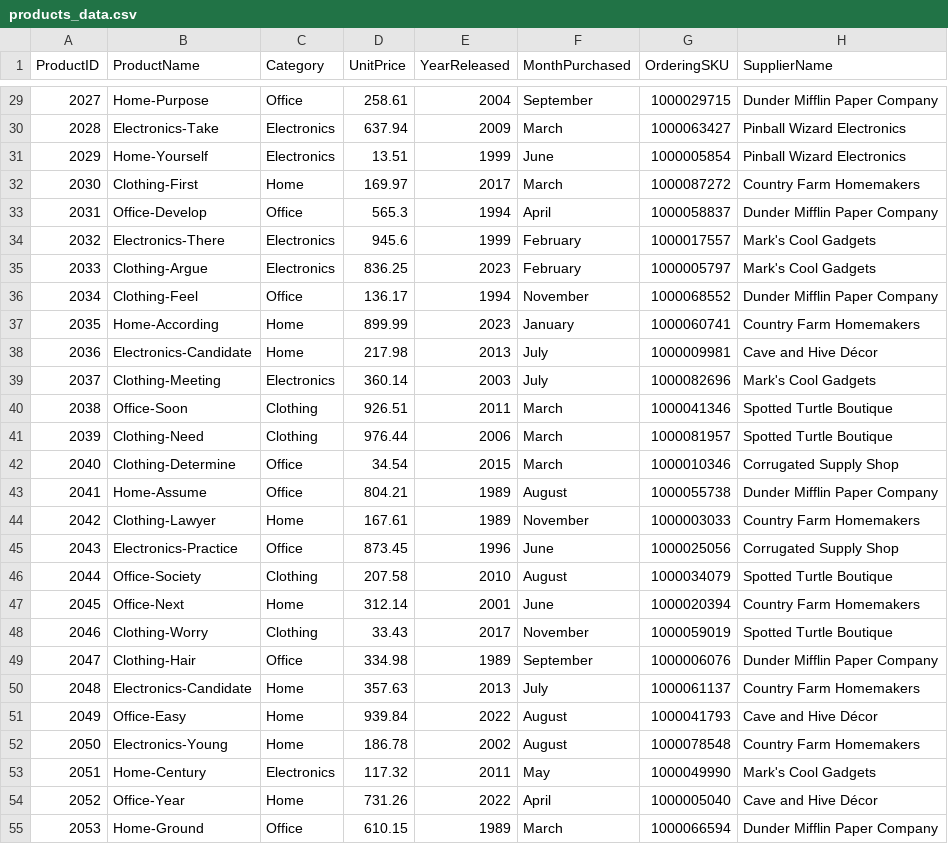
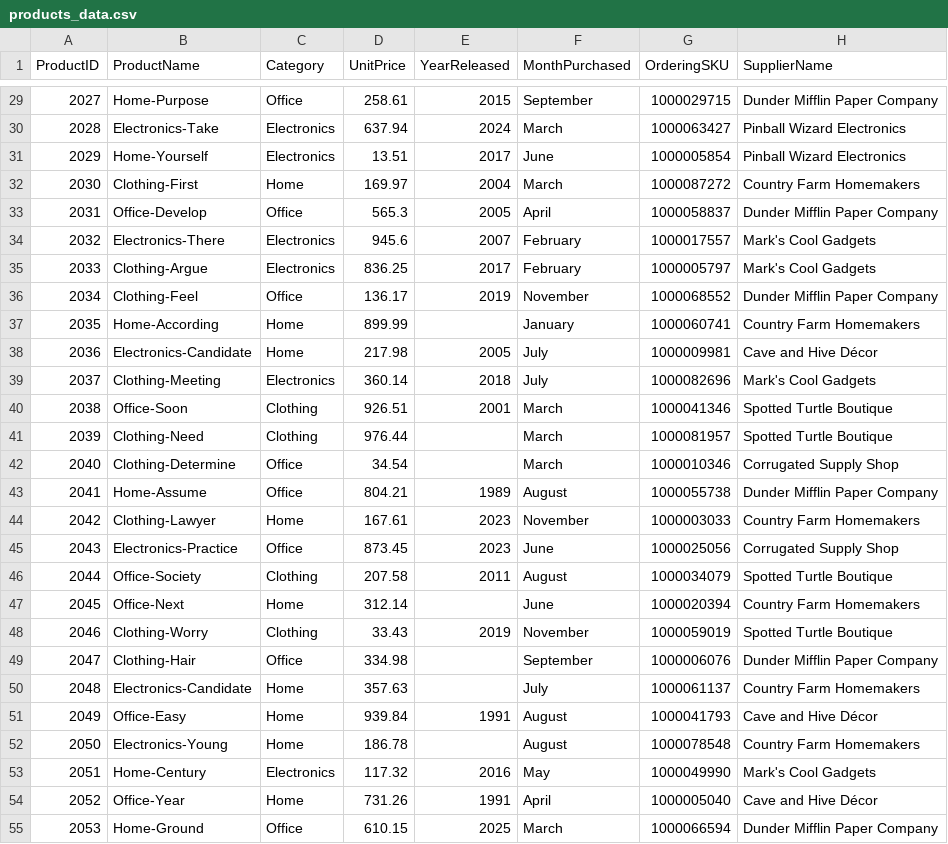
Before and after one commit to karlidean/smart-store-karlidean, a CSV file: data/raw/products_data.csv, drawn as a sheet; only a part is shown, gaps mark what is left out; the diff covers the shown part only.

```diff
--- a/data/raw/products_data.csv
+++ b/data/raw/products_data.csv
@@ -29,27 +29,27 @@ ProductID,ProductName,Category,UnitPrice,YearReleased,MonthPurchased,OrderingSKU
-2027,Home-Purpose,Office,258.61,2004,September,1000029715,Dunder Mifflin Paper Company
-2028,Electronics-Take,Electronics,637.94,2009,March,1000063427,Pinball Wizard Electronics
-2029,Home-Yourself,Electronics,13.51,1999,June,1000005854,Pinball Wizard Electronics
-2030,Clothing-First,Home,169.97,2017,March,1000087272,Country Farm Homemakers
-2031,Office-Develop,Office,565.3,1994,April,1000058837,Dunder Mifflin Paper Company
-2032,Electronics-There,Electronics,945.6,1999,February,1000017557,Mark's Cool Gadgets
-2033,Clothing-Argue,Electronics,836.25,2023,February,1000005797,Mark's Cool Gadgets
-2034,Clothing-Feel,Office,136.17,1994,November,1000068552,Dunder Mifflin Paper Company
-2035,Home-According,Home,899.99,2023,January,1000060741,Country Farm Homemakers
-2036,Electronics-Candidate,Home,217.98,2013,July,1000009981,Cave and Hive Décor
-2037,Clothing-Meeting,Electronics,360.14,2003,July,1000082696,Mark's Cool Gadgets
-2038,Office-Soon,Clothing,926.51,2011,March,1000041346,Spotted Turtle Boutique
-2039,Clothing-Need,Clothing,976.44,2006,March,1000081957,Spotted Turtle Boutique
-2040,Clothing-Determine,Office,34.54,2015,March,1000010346,Corrugated Supply Shop
+2027,Home-Purpose,Office,258.61,2015,September,1000029715,Dunder Mifflin Paper Company
+2028,Electronics-Take,Electronics,637.94,2024,March,1000063427,Pinball Wizard Electronics
+2029,Home-Yourself,Electronics,13.51,2017,June,1000005854,Pinball Wizard Electronics
+2030,Clothing-First,Home,169.97,2004,March,1000087272,Country Farm Homemakers
+2031,Office-Develop,Office,565.3,2005,April,1000058837,Dunder Mifflin Paper Company
+2032,Electronics-There,Electronics,945.6,2007,February,1000017557,Mark's Cool Gadgets
+2033,Clothing-Argue,Electronics,836.25,2017,February,1000005797,Mark's Cool Gadgets
+2034,Clothing-Feel,Office,136.17,2019,November,1000068552,Dunder Mifflin Paper Company
+2035,Home-According,Home,899.99,,January,1000060741,Country Farm Homemakers
+2036,Electronics-Candidate,Home,217.98,2005,July,1000009981,Cave and Hive Décor
+2037,Clothing-Meeting,Electronics,360.14,2018,July,1000082696,Mark's Cool Gadgets
+2038,Office-Soon,Clothing,926.51,2001,March,1000041346,Spotted Turtle Boutique
+2039,Clothing-Need,Clothing,976.44,,March,1000081957,Spotted Turtle Boutique
+2040,Clothing-Determine,Office,34.54,,March,1000010346,Corrugated Supply Shop
 2041,Home-Assume,Office,804.21,1989,August,1000055738,Dunder Mifflin Paper Company
-2042,Clothing-Lawyer,Home,167.61,1989,November,1000003033,Country Farm Homemakers
-2043,Electronics-Practice,Office,873.45,1996,June,1000025056,Corrugated Supply Shop
-2044,Office-Society,Clothing,207.58,2010,August,1000034079,Spotted Turtle Boutique
-2045,Office-Next,Home,312.14,2001,June,1000020394,Country Farm Homemakers
-2046,Clothing-Worry,Clothing,33.43,2017,November,1000059019,Spotted Turtle Boutique
-2047,Clothing-Hair,Office,334.98,1989,September,1000006076,Dunder Mifflin Paper Company
-2048,Electronics-Candidate,Home,357.63,2013,July,1000061137,Country Farm Homemakers
-2049,Office-Easy,Home,939.84,2022,August,1000041793,Cave and Hive Décor
-2050,Electronics-Young,Home,186.78,2002,August,1000078548,Country Farm Homemakers
-2051,Home-Century,Electronics,117.32,2011,May,1000049990,Mark's Cool Gadgets
-2052,Office-Year,Home,731.26,2022,April,1000005040,Cave and Hive Décor
-2053,Home-Ground,Office,610.15,1989,March,1000066594,Dunder Mifflin Paper Company
+2042,Clothing-Lawyer,Home,167.61,2023,November,1000003033,Country Farm Homemakers
+2043,Electronics-Practice,Office,873.45,2023,June,1000025056,Corrugated Supply Shop
+2044,Office-Society,Clothing,207.58,2011,August,1000034079,Spotted Turtle Boutique
+2045,Office-Next,Home,312.14,,June,1000020394,Country Farm Homemakers
+2046,Clothing-Worry,Clothing,33.43,2019,November,1000059019,Spotted Turtle Boutique
+2047,Clothing-Hair,Office,334.98,,September,1000006076,Dunder Mifflin Paper Company
+2048,Electronics-Candidate,Home,357.63,,July,1000061137,Country Farm Homemakers
+2049,Office-Easy,Home,939.84,1991,August,1000041793,Cave and Hive Décor
+2050,Electronics-Young,Home,186.78,,August,1000078548,Country Farm Homemakers
+2051,Home-Century,Electronics,117.32,2016,May,1000049990,Mark's Cool Gadgets
+2052,Office-Year,Home,731.26,1991,April,1000005040,Cave and Hive Décor
+2053,Home-Ground,Office,610.15,2025,March,1000066594,Dunder Mifflin Paper Company
```
Also changed, not shown: 72 edited cells elsewhere in this file, data/raw/customers_data.csv, data/raw/sales_data.csv.
